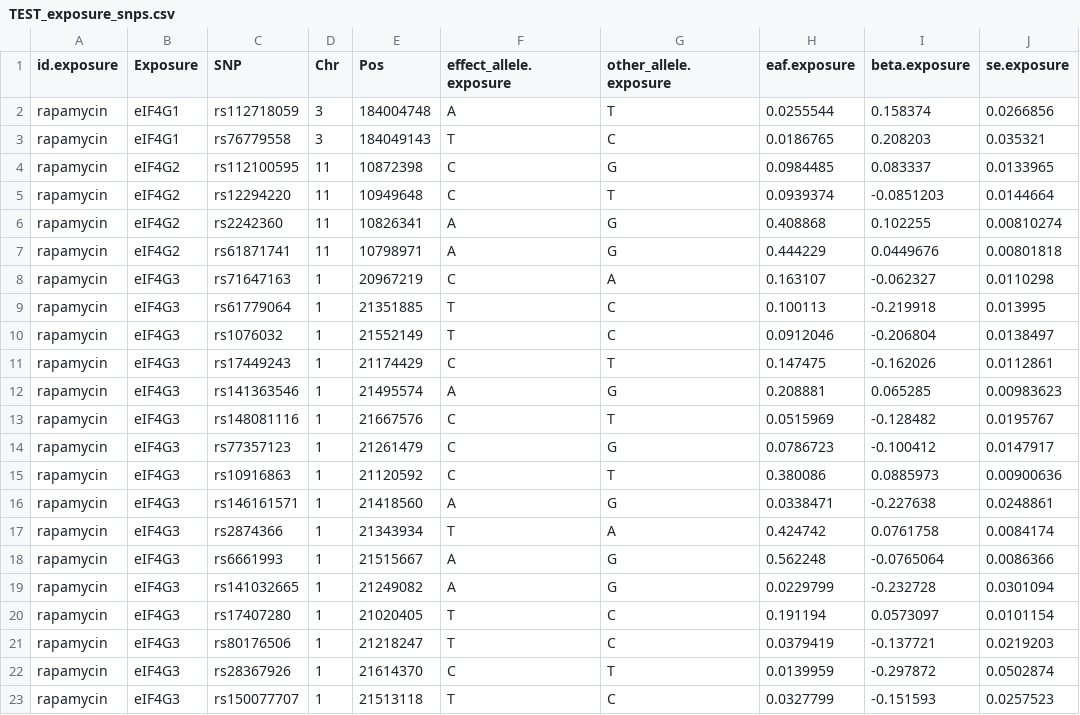
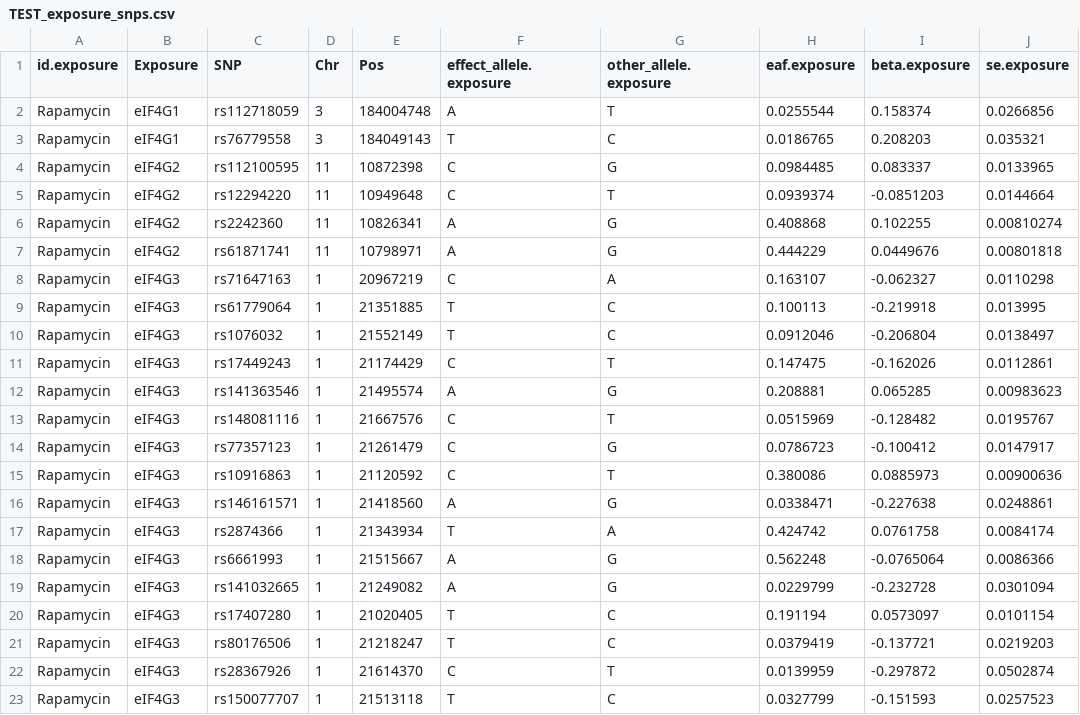
Before and after one commit to Robert-Henry-Campbell/ARD-Mendelian-Randomization, a CSV file: inst/extdata/TEST_exposure_snps.csv, drawn as a sheet; only a part is shown; the diff names each change by its address in the sheet, - before the commit and + after, or states it on an @@ line.

```diff
--- a/inst/extdata/TEST_exposure_snps.csv
+++ b/inst/extdata/TEST_exposure_snps.csv
-A2:A23 (id.exposure): rapamycin
+A2:A23 (id.exposure): Rapamycin
```
Also changed, not shown: 4 other files.
